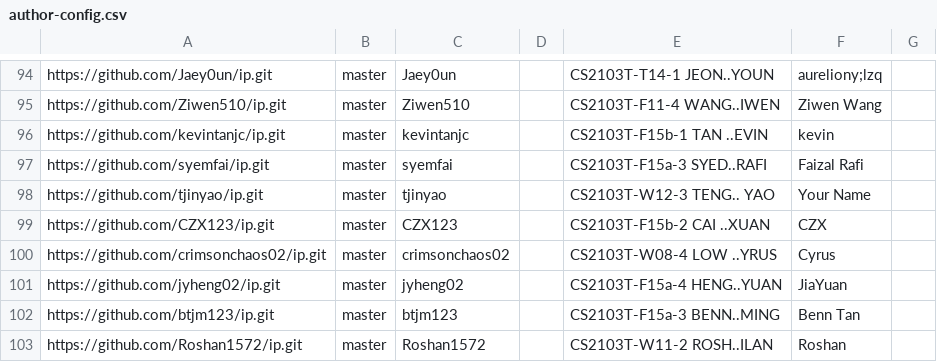
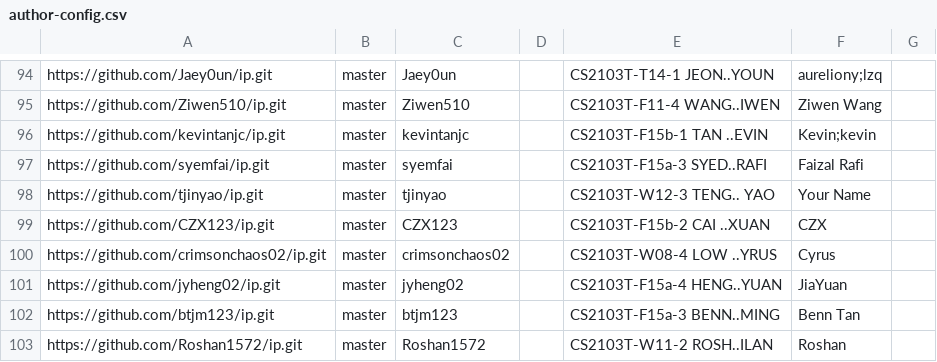
Before and after one commit to nus-cs2103-AY2526S1/ip-dashboard, a CSV file: config/author-config.csv, drawn as a sheet; only a part is shown, gaps mark what is left out.

Commit message:
Update configs

```diff
--- a/config/author-config.csv
+++ b/config/author-config.csv
@@ -95,3 +95,3 @@ https://github.com/Jaey0un/ip.git,master,Jaey0un,,CS2103T-T14-1 JEON..YOUN,aurel
 https://github.com/Ziwen510/ip.git,master,Ziwen510,,CS2103T-F11-4 WANG..IWEN,Ziwen Wang,
-https://github.com/kevintanjc/ip.git,master,kevintanjc,,CS2103T-F15b-1 TAN ..EVIN,kevin,
+https://github.com/kevintanjc/ip.git,master,kevintanjc,,CS2103T-F15b-1 TAN ..EVIN,Kevin;kevin,
 https://github.com/syemfai/ip.git,master,syemfai,,CS2103T-F15a-3 SYED..RAFI,Faizal Rafi,
```
